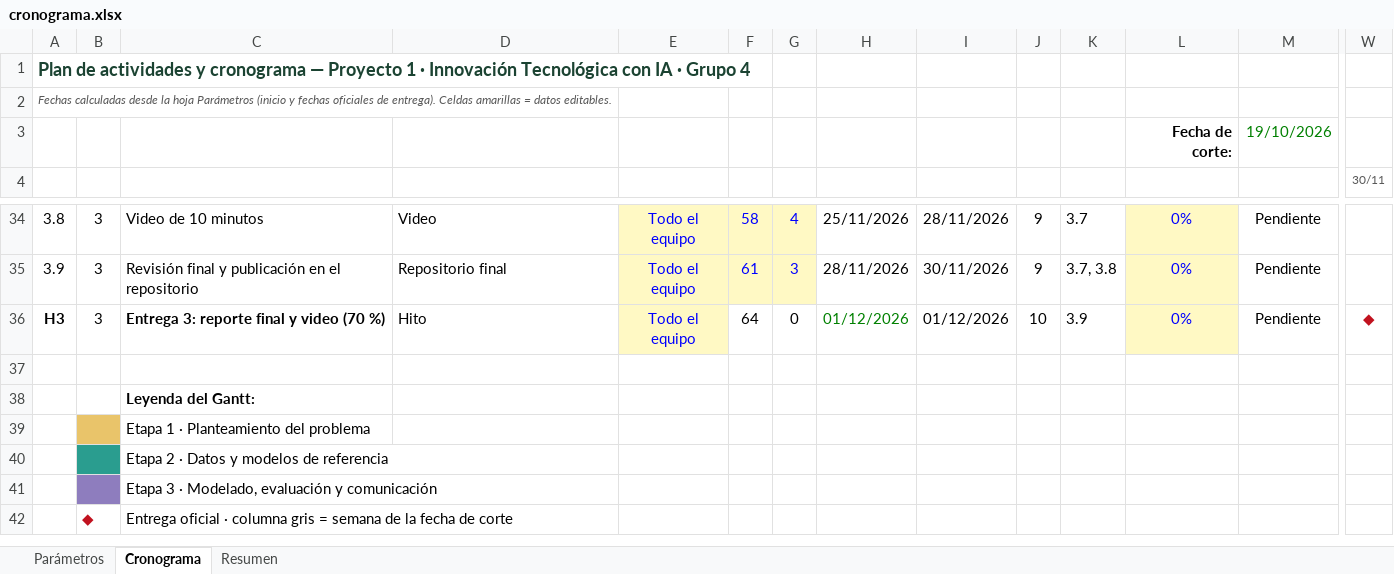
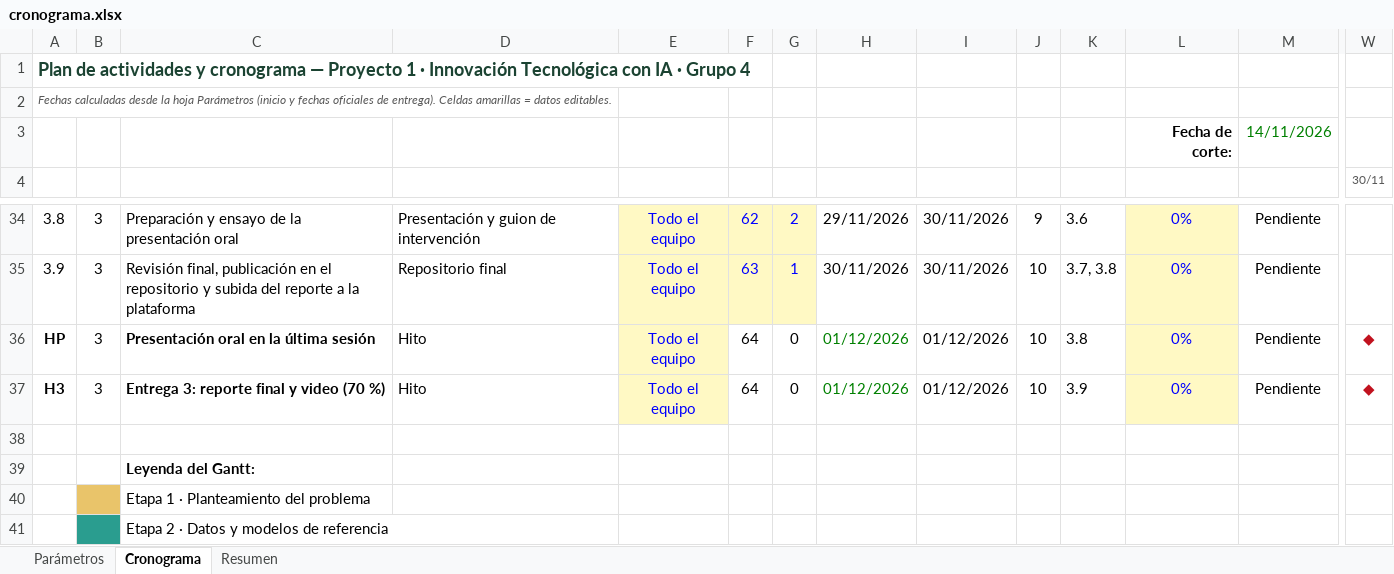
Before and after one commit to wilospe27/Proyecto_1_Innovacion_Tecnologica_IA_Grupo_4, an Excel workbook: entrega_1/docs/cronograma.xlsx, sheet Cronograma, drawn as a sheet; only a part is shown, gaps mark what is left out; the shorter side is filled out with more unchanged rows; values as stored, in another font and other column widths than the file's, no borders; conditional formats not drawn; rows hold the shown columns only; the diff covers the shown part only; the diff names each change by its address in the sheet, - before the commit and + after, or states it on an @@ line.

Commit message:
Recalibra la meta a F1 macro aproximado de 0,70 y ajusta el cronograma
Agrega intervalos de confianza por bootstrap (comando intervalos), quita la validación con expertos, incluye la presentación oral en el cronograma y replanifica la Etapa 3.

```diff
--- a/entrega_1/docs/cronograma.xlsx (sheet Cronograma)
+++ b/entrega_1/docs/cronograma.xlsx (sheet Cronograma)
-M3: 19/10/2026
+M3: 14/11/2026
-C34: Video de 10 minutos
+C34: Preparación y ensayo de la presentación oral
-D34: Video
+D34: Presentación y guion de intervención
-F34: 58
+F34: 62
-G34: 4
+G34: 2
-H34: 25/11/2026
+H34: 29/11/2026
-I34: 28/11/2026
+I34: 30/11/2026
-K34: 3.7
+K34: 3.6
-C35: Revisión final y publicación en el repositorio
+C35: Revisión final, publicación en el repositorio y subida del reporte a la plataforma
-F35: 61
+F35: 63
-G35: 3
+G35: 1
-H35: 28/11/2026
+H35: 30/11/2026
-J35: 9
+J35: 10
+row 36: HP | 3 | Presentación oral en la última sesión | Hito | Todo el equipo | 64 | 0 | 01/12/2026 | 01/12/2026 | 10 | 3.8 | 0% | Pendiente | ◆
```
Also changed, not shown: 73 edited cells elsewhere in this sheet, sheet Resumen, sheet Parámetros, formulas that keep their value, 14 other files.
